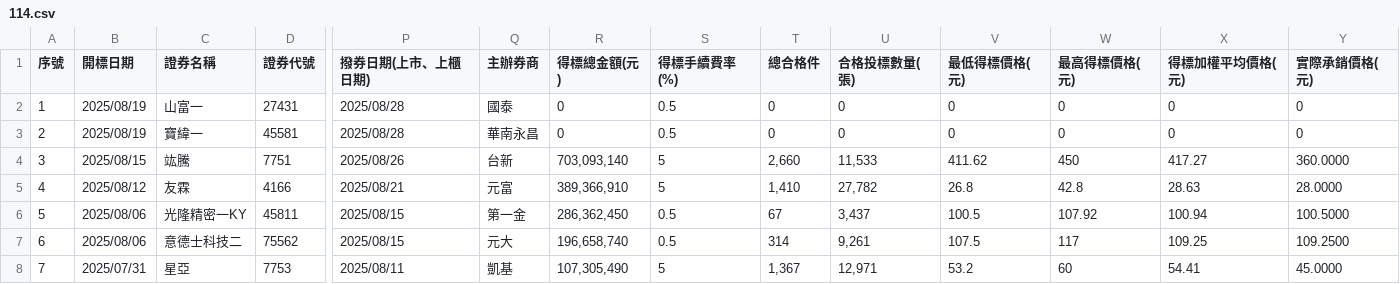
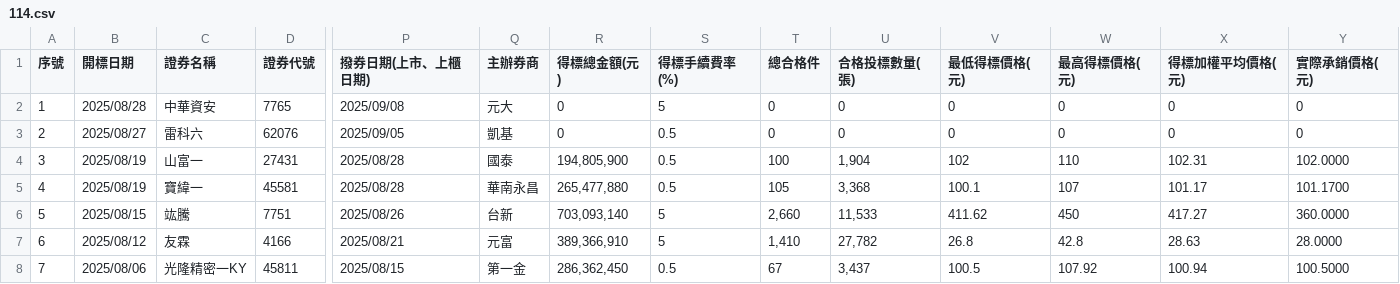
Before and after one commit to Aryido/auction, a CSV file: years/114.csv, drawn as a sheet; only a part is shown, gaps mark what is left out; the shorter side is filled out with more unchanged rows; addresses are those after the commit; rows hold the shown columns only; the diff names each change by its address in the sheet, - before the commit and + after, or states it on an @@ line.

```diff
--- a/years/114.csv
+++ b/years/114.csv
+row 2: 1 | 2025/08/28 | 中華資安 | 7765 | 2025/09/08 | 元大 | 0 | 5 | 0 | 0 | 0 | 0 | 0 | 0
+row 3: 2 | 2025/08/27 | 雷科六 | 62076 | 2025/09/05 | 凱基 | 0 | 0.5 | 0 | 0 | 0 | 0 | 0 | 0
@@ column A (序號) renumbered from row 4 down @@
-R4 (得標總金額(元)): 0
+R4 (得標總金額(元)): 194,805,900
-T4 (總合格件): 0
+T4 (總合格件): 100
-U4 (合格投標數量(張)): 0
+U4 (合格投標數量(張)): 1,904
-V4 (最低得標價格(元)): 0
+V4 (最低得標價格(元)): 102
-W4 (最高得標價格(元)): 0
+W4 (最高得標價格(元)): 110
-X4 (得標加權平均價格(元)): 0
+X4 (得標加權平均價格(元)): 102.31
-Y4 (實際承銷價格(元)): 0
+Y4 (實際承銷價格(元)): 102.0000
-R5 (得標總金額(元)): 0
+R5 (得標總金額(元)): 265,477,880
-T5 (總合格件): 0
+T5 (總合格件): 105
-U5 (合格投標數量(張)): 0
+U5 (合格投標數量(張)): 3,368
-V5 (最低得標價格(元)): 0
+V5 (最低得標價格(元)): 100.1
-W5 (最高得標價格(元)): 0
+W5 (最高得標價格(元)): 107
-X5 (得標加權平均價格(元)): 0
+X5 (得標加權平均價格(元)): 101.17
-Y5 (實際承銷價格(元)): 0
+Y5 (實際承銷價格(元)): 101.1700
```
Also changed, not shown: years/final/merged.csv.
